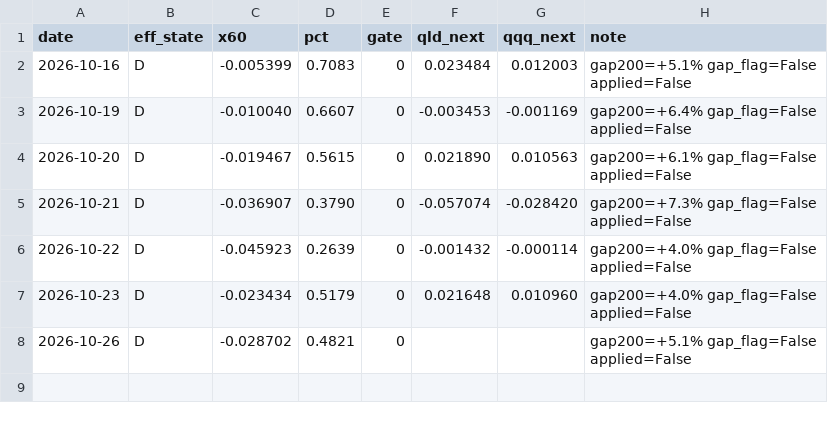
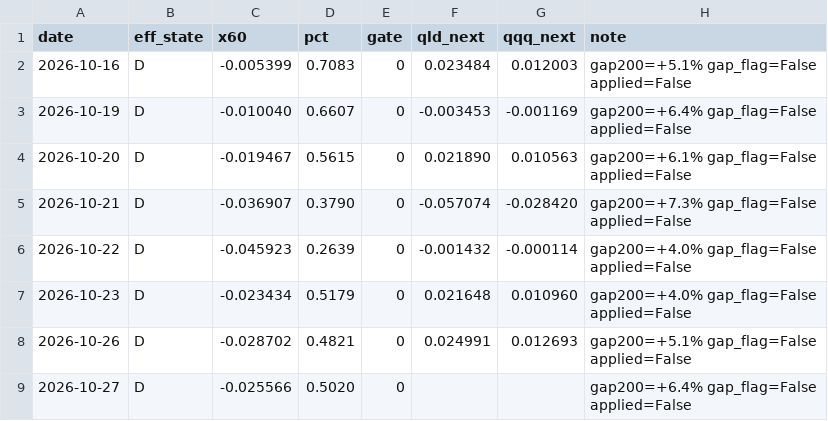
Before and after one commit to xyxyxy33e-sys/Robinhood-stock, a CSV file: data/dgate_forward_log.csv, drawn as a sheet.

```diff
--- a/data/dgate_forward_log.csv
+++ b/data/dgate_forward_log.csv
@@ -7,2 +7,3 @@ date,eff_state,x60,pct,gate,qld_next,qqq_next,note
 2026-10-23,D,-0.023434,0.5179,0,0.021648,0.010960,gap200=+4.0% gap_flag=False applied=False
-2026-10-26,D,-0.028702,0.4821,0,,,gap200=+5.1% gap_flag=False applied=False
+2026-10-26,D,-0.028702,0.4821,0,0.024991,0.012693,gap200=+5.1% gap_flag=False applied=False
+2026-10-27,D,-0.025566,0.5020,0,,,gap200=+6.4% gap_flag=False applied=False
```
Also changed, not shown: data/fill_quality.csv, data/live_closes.csv, 4 other files.
